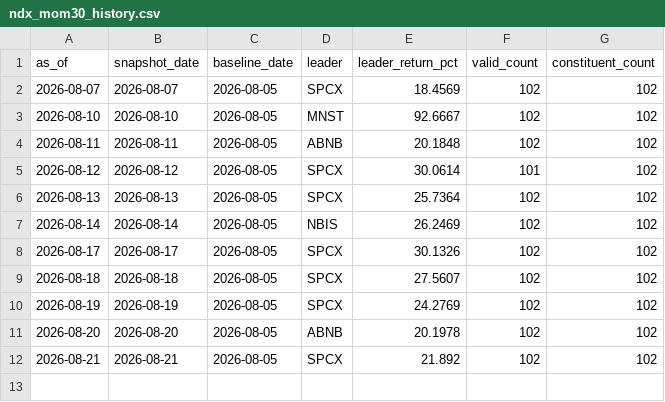
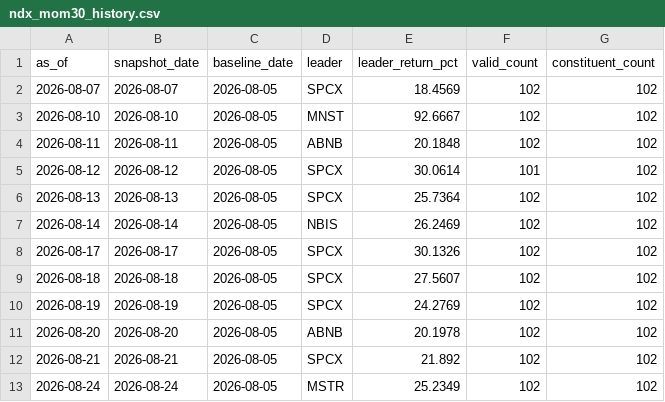
Before and after one commit to lilei785449/ndx-mom30-site, a CSV file: data/ndx_mom30_history.csv, drawn as a sheet.

```diff
--- a/data/ndx_mom30_history.csv
+++ b/data/ndx_mom30_history.csv
@@ -12 +12,2 @@ as_of,snapshot_date,baseline_date,leader,leader_return_pct,valid_count,constitue
 2026-08-21,2026-08-21,2026-08-05,SPCX,21.892,102,102
+2026-08-24,2026-08-24,2026-08-05,MSTR,25.2349,102,102
```
Also changed, not shown: data/ndx_mom30_all.csv, data/ndx_mom30_top30.csv, 2 other files.
